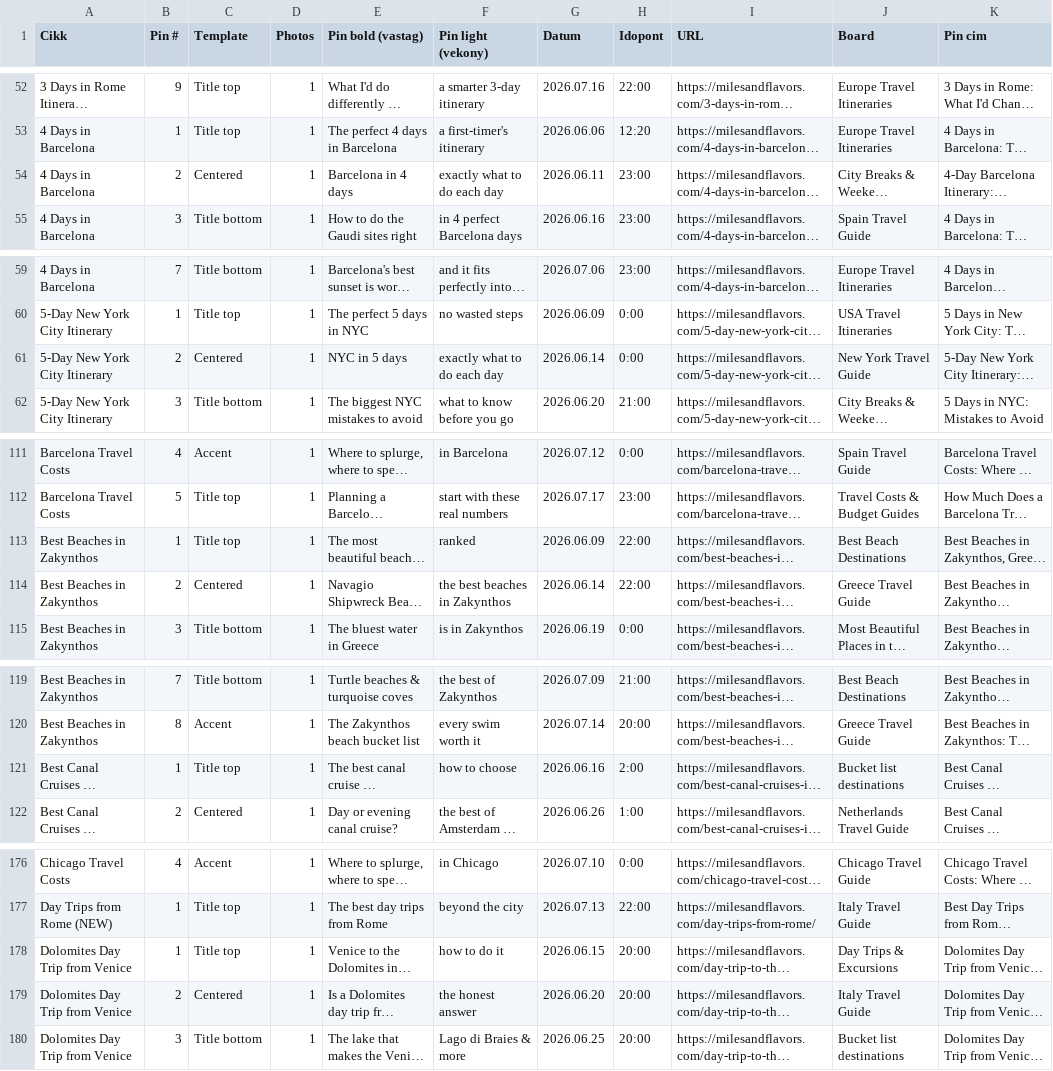
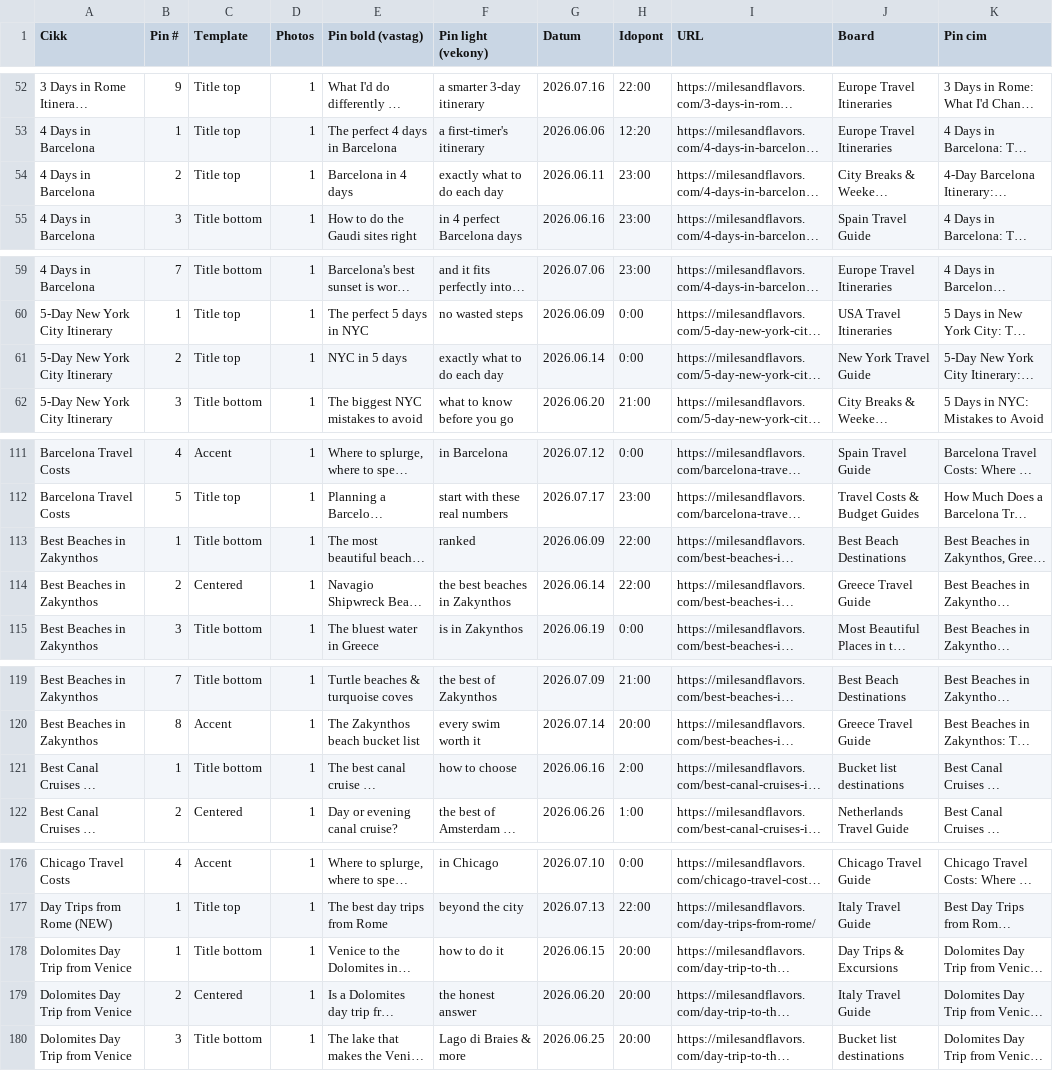
Before and after one commit to milesandflavors/pinfactory, a CSV file: pins.csv, drawn as a sheet; only a part is shown, gaps mark what is left out; long unchanged cells end in …; the diff covers the shown part only; the diff names each change by its address in the sheet, - before the commit and + after, or states it on an @@ line.

```diff
--- a/pins.csv
+++ b/pins.csv
-C54 (Template): Centered
+C54 (Template): Title top
-C61 (Template): Centered
+C61 (Template): Title top
-C113 (Template): Title top
+C113 (Template): Title bottom
-C121 (Template): Title top
+C121 (Template): Title bottom
-C178 (Template): Title top
+C178 (Template): Title bottom
```
Also changed, not shown: 30 edited cells elsewhere in this file, 38 other files.
